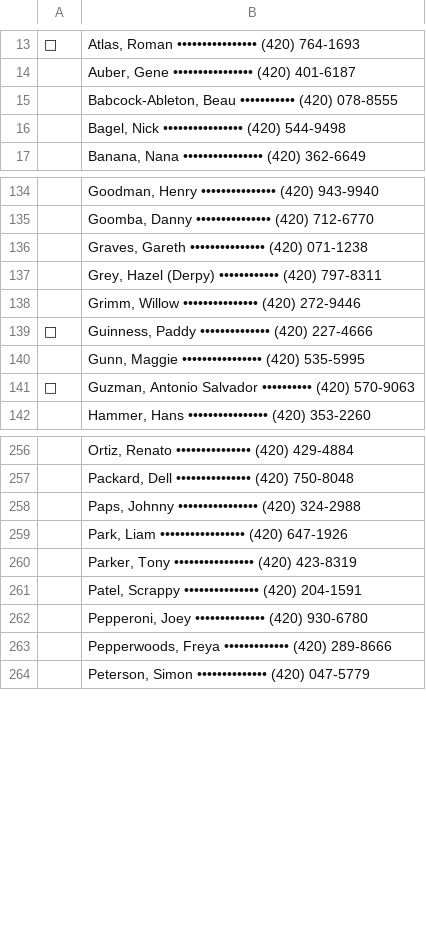
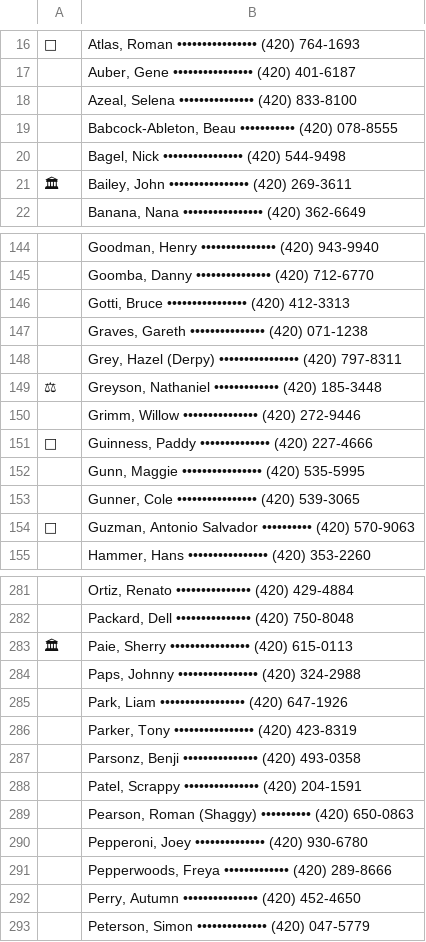
Before and after one commit to spectrum-art/Vixen98, a CSV file: data/vixenlemonlist.csv, drawn as a sheet; only a part is shown, gaps mark what is left out; addresses are those after the commit; the diff covers the shown part only; the diff names each change by its address in the sheet, - before the commit and + after, or states it on an @@ line.

Commit message:
Update vixenlemonlist.csv

```diff
--- a/data/vixenlemonlist.csv
+++ b/data/vixenlemonlist.csv
+row 18:  | Azeal, Selena ••••••••••••••• (420) 833-8100
+row 21: 🏛 | Bailey, John •••••••••••••••• (420) 269-3611
+row 146:  | Gotti, Bruce •••••••••••••••• (420) 412-3313
-B148: …Hazel (Derpy) •••••••••••• (420) 797-8311
+B148: …Hazel (Derpy) •••••••••••••••• (420) 797-8311
+row 149: ⚖ | Greyson, Nathaniel ••••••••••••• (420) 185-3448
+row 153:  | Gunner, Cole •••••••••••••••• (420) 539-3065
+row 283: 🏛 | Paie, Sherry •••••••••••••••• (420) 615-0113
+row 287:  | Parsonz, Benji ••••••••••••••• (420) 493-0358
+row 289:  | Pearson, Roman (Shaggy) •••••••••• (420) 650-0863
+row 292:  | Perry, Autumn ••••••••••••••• (420) 452-4650
```
Also changed, not shown: 28 added rows and 15 edited cells elsewhere in this file.
